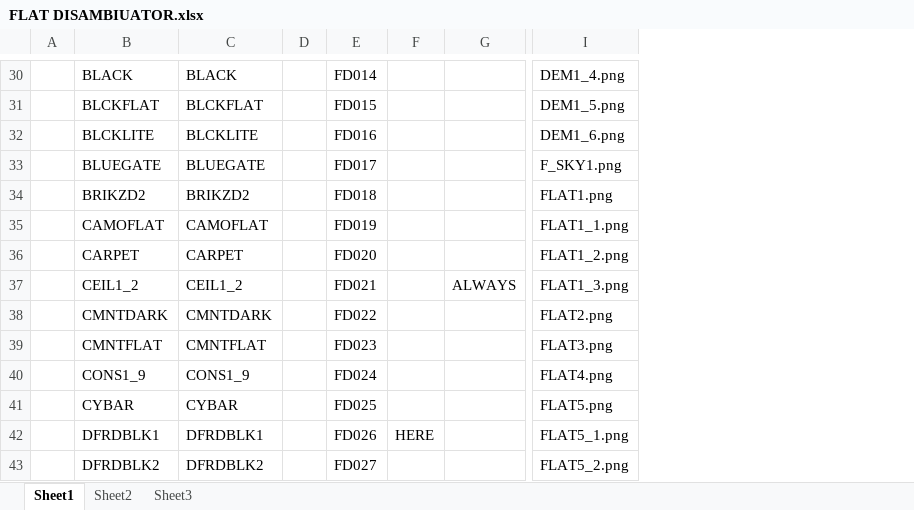
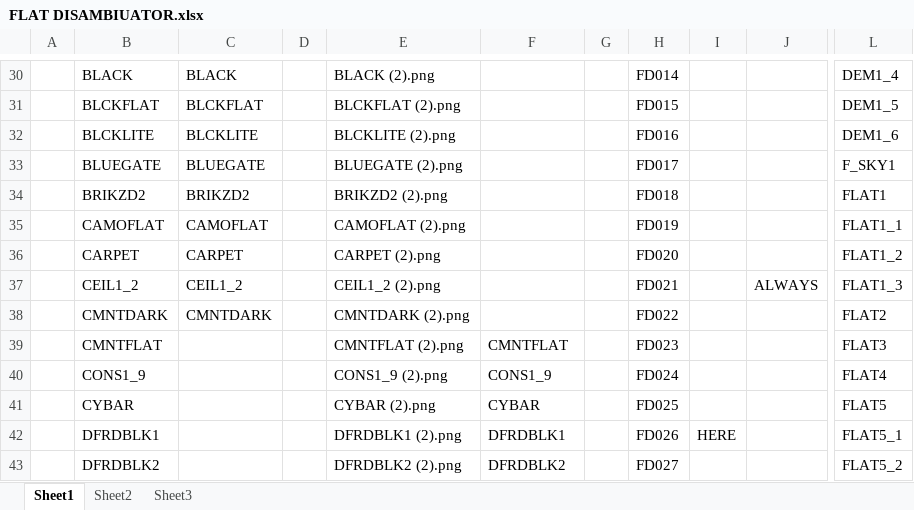
Before and after one commit to Mythotic-Tinker-Station/lexicon, an Excel workbook: pk3/FLAT DISAMBIUATOR.xlsx, sheet Sheet1, drawn as a sheet; only a part is shown, gaps mark what is left out; values as stored, in another font and other column widths than the file's, no borders; removed rows and columns are numbered as before the commit, all else as after; the diff covers the shown part only; the diff names each change by its address in the sheet, - before the commit and + after, or states it on an @@ line.

```diff
--- a/pk3/FLAT DISAMBIUATOR.xlsx (sheet Sheet1)
+++ b/pk3/FLAT DISAMBIUATOR.xlsx (sheet Sheet1)
+column C, rows 30-38: BLACK | BLCKFLAT | BLCKLITE | BLUEGATE | BRIKZD2 | CAMOFLAT | CARPET | CEIL1_2 | CMNTDARK
+column D, empty
+column E, rows 30-43: BLACK (2).png | BLCKFLAT (2).png | BLCKLITE (2).png | BLUEGATE (2).png | BRIKZD2 (2).png | CAMOFLAT (2).png | CARPET (2).png | CEIL1_2 (2).png | CMNTDARK (2).png | CMNTFLAT (2).png | CONS1_9 (2).png | CYBAR (2).png | DFRDBLK1 (2).png | DFRDBLK2 (2).png
-column F, row 42: HERE
-column G, row 37: ALWAYS
+column I, row 42: HERE
+column J, row 37: ALWAYS
-column I, rows 30-43: DEM1_4.png | DEM1_5.png | DEM1_6.png | F_SKY1.png | FLAT1.png | FLAT1_1.png | FLAT1_2.png | FLAT1_3.png | FLAT2.png | FLAT3.png | FLAT4.png | FLAT5.png | FLAT5_1.png | FLAT5_2.png
+column L, rows 30-43: DEM1_4 | DEM1_5 | DEM1_6 | F_SKY1 | FLAT1 | FLAT1_1 | FLAT1_2 | FLAT1_3 | FLAT2 | FLAT3 | FLAT4 | FLAT5 | FLAT5_1 | FLAT5_2
-F30: BLACK
+F30: (empty)
-F31: BLCKFLAT
+F31: (empty)
-F32: BLCKLITE
+F32: (empty)
-F33: BLUEGATE
+F33: (empty)
-F34: BRIKZD2
+F34: (empty)
-F35: CAMOFLAT
+F35: (empty)
-F36: CARPET
+F36: (empty)
-F37: CEIL1_2
+F37: (empty)
-F38: CMNTDARK
+F38: (empty)
```
Also changed, not shown: 23 added rows and 17 edited cells elsewhere in this sheet, 51 other files.
